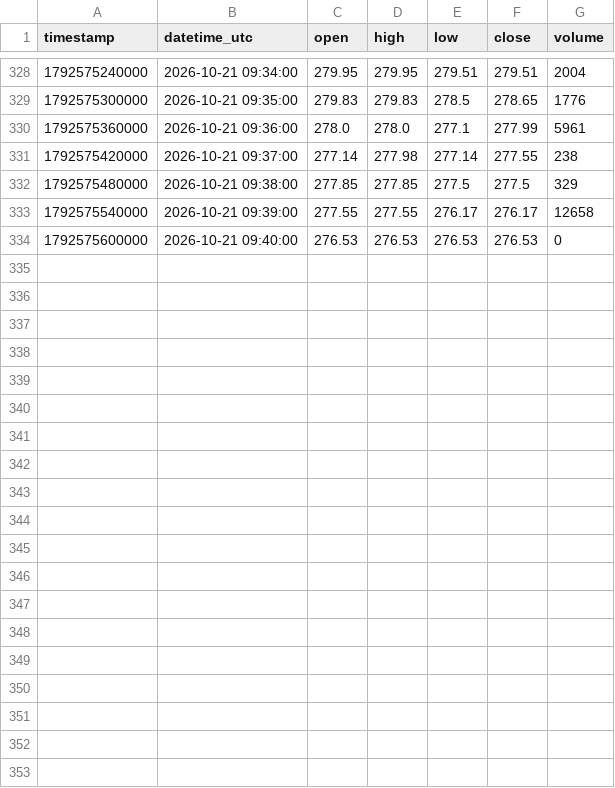
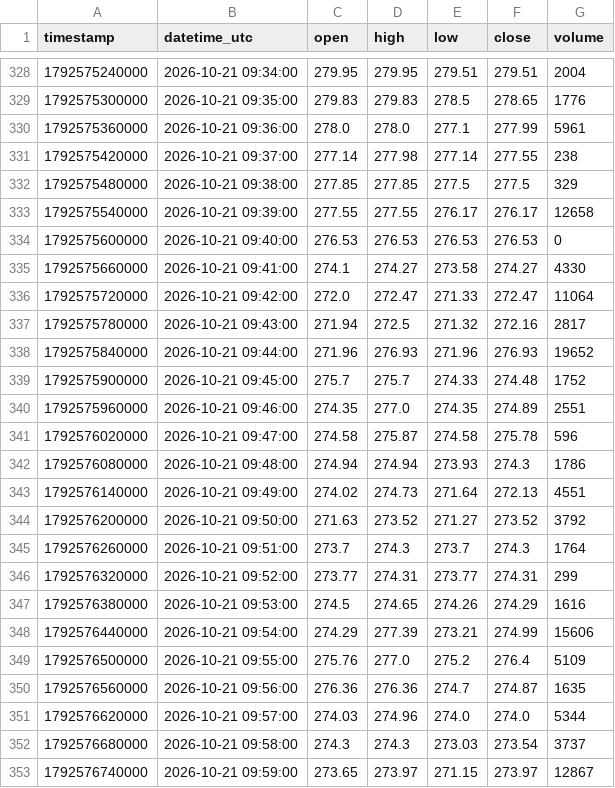
Before and after one commit to parshant65-lang/India-Stocks-1681-1710-Historical-Data, a CSV file: MOMSBELIEF/1m/2026/10/MOMSBELIEF_1m_2026-10-21.csv, drawn as a sheet; only a part is shown, gaps mark what is left out; the diff names each change by its address in the sheet, - before the commit and + after, or states it on an @@ line.

```diff
--- a/MOMSBELIEF/1m/2026/10/MOMSBELIEF_1m_2026-10-21.csv
+++ b/MOMSBELIEF/1m/2026/10/MOMSBELIEF_1m_2026-10-21.csv
+row 335: 1792575660000 | 2026-10-21 09:41:00 | 274.1 | 274.27 | 273.58 | 274.27 | 4330
+row 336: 1792575720000 | 2026-10-21 09:42:00 | 272.0 | 272.47 | 271.33 | 272.47 | 11064
+row 337: 1792575780000 | 2026-10-21 09:43:00 | 271.94 | 272.5 | 271.32 | 272.16 | 2817
+row 338: 1792575840000 | 2026-10-21 09:44:00 | 271.96 | 276.93 | 271.96 | 276.93 | 19652
+row 339: 1792575900000 | 2026-10-21 09:45:00 | 275.7 | 275.7 | 274.33 | 274.48 | 1752
+row 340: 1792575960000 | 2026-10-21 09:46:00 | 274.35 | 277.0 | 274.35 | 274.89 | 2551
+row 341: 1792576020000 | 2026-10-21 09:47:00 | 274.58 | 275.87 | 274.58 | 275.78 | 596
+row 342: 1792576080000 | 2026-10-21 09:48:00 | 274.94 | 274.94 | 273.93 | 274.3 | 1786
+row 343: 1792576140000 | 2026-10-21 09:49:00 | 274.02 | 274.73 | 271.64 | 272.13 | 4551
+row 344: 1792576200000 | 2026-10-21 09:50:00 | 271.63 | 273.52 | 271.27 | 273.52 | 3792
+row 345: 1792576260000 | 2026-10-21 09:51:00 | 273.7 | 274.3 | 273.7 | 274.3 | 1764
+row 346: 1792576320000 | 2026-10-21 09:52:00 | 273.77 | 274.31 | 273.77 | 274.31 | 299
+row 347: 1792576380000 | 2026-10-21 09:53:00 | 274.5 | 274.65 | 274.26 | 274.29 | 1616
+row 348: 1792576440000 | 2026-10-21 09:54:00 | 274.29 | 277.39 | 273.21 | 274.99 | 15606
+row 349: 1792576500000 | 2026-10-21 09:55:00 | 275.76 | 277.0 | 275.2 | 276.4 | 5109
+row 350: 1792576560000 | 2026-10-21 09:56:00 | 276.36 | 276.36 | 274.7 | 274.87 | 1635
+row 351: 1792576620000 | 2026-10-21 09:57:00 | 274.03 | 274.96 | 274.0 | 274.0 | 5344
+row 352: 1792576680000 | 2026-10-21 09:58:00 | 274.3 | 274.3 | 273.03 | 273.54 | 3737
+row 353: 1792576740000 | 2026-10-21 09:59:00 | 273.65 | 273.97 | 271.15 | 273.97 | 12867
```
Also changed, not shown: MOLBIO/1m/2026/10/MOLBIO_1m_2026-10-21.csv, MOREPENLAB/1m/2026/10/MOREPENLAB_1m_2026-10-21.csv, 24 other files.
